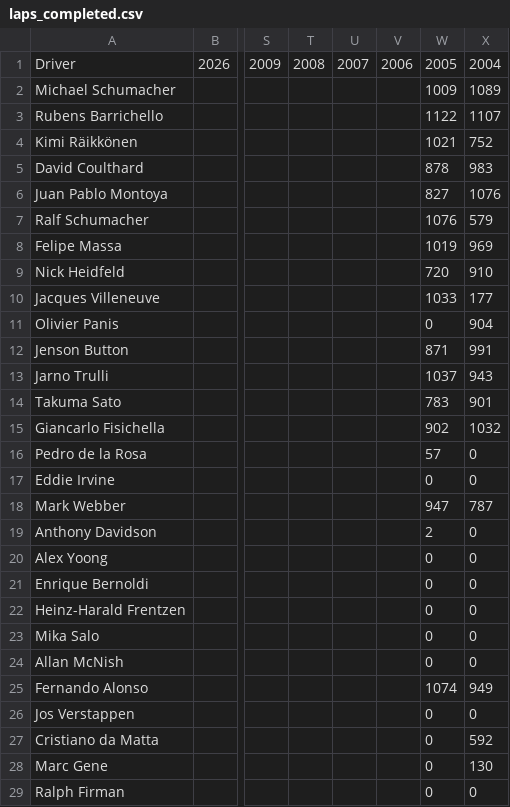
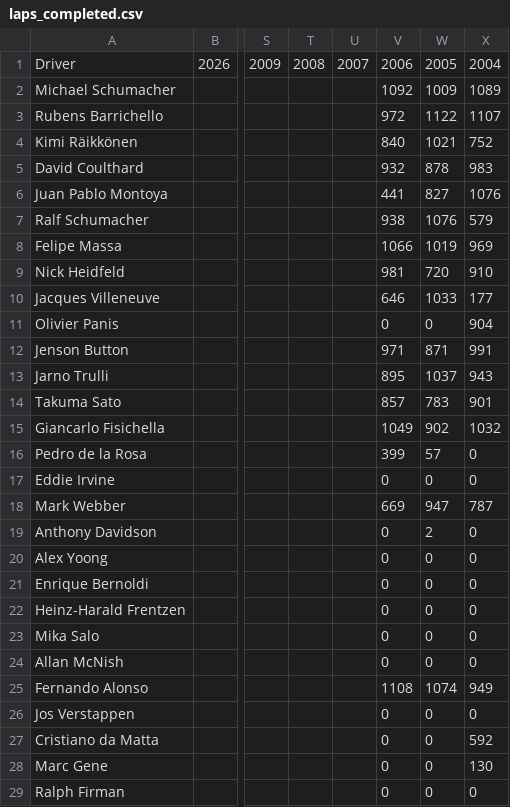
Before and after one commit to owen-simon/Formula-1-Constructor-Repository, a CSV file: Data_Files/laps_completed.csv, drawn as a sheet; only a part is shown, gaps mark what is left out; the diff covers the shown part only; the diff names each change by its address in the sheet, - before the commit and + after, or states it on an @@ line.

Commit message:
driver data - 2006

```diff
--- a/Data_Files/laps_completed.csv
+++ b/Data_Files/laps_completed.csv
-V2: (empty)
+V2: 1092
-V3: (empty)
+V3: 972
-V4: (empty)
+V4: 840
-V5: (empty)
+V5: 932
-V6: (empty)
+V6: 441
-V7: (empty)
+V7: 938
-V8: (empty)
+V8: 1066
-V9: (empty)
+V9: 981
-V10: (empty)
+V10: 646
-V11: (empty)
+V11: 0
-V12: (empty)
+V12: 971
-V13: (empty)
+V13: 895
-V14: (empty)
+V14: 857
-V15: (empty)
+V15: 1049
-V16: (empty)
+V16: 399
-V17: (empty)
+V17: 0
-V18: (empty)
+V18: 669
-V19:V24: (empty)
+V19:V24: 0
-V25: (empty)
+V25: 1108
-V26:V29: (empty)
+V26:V29: 0
```
Also changed, not shown: 91 edited cells elsewhere in this file, Data_Files/race_starts.csv.
